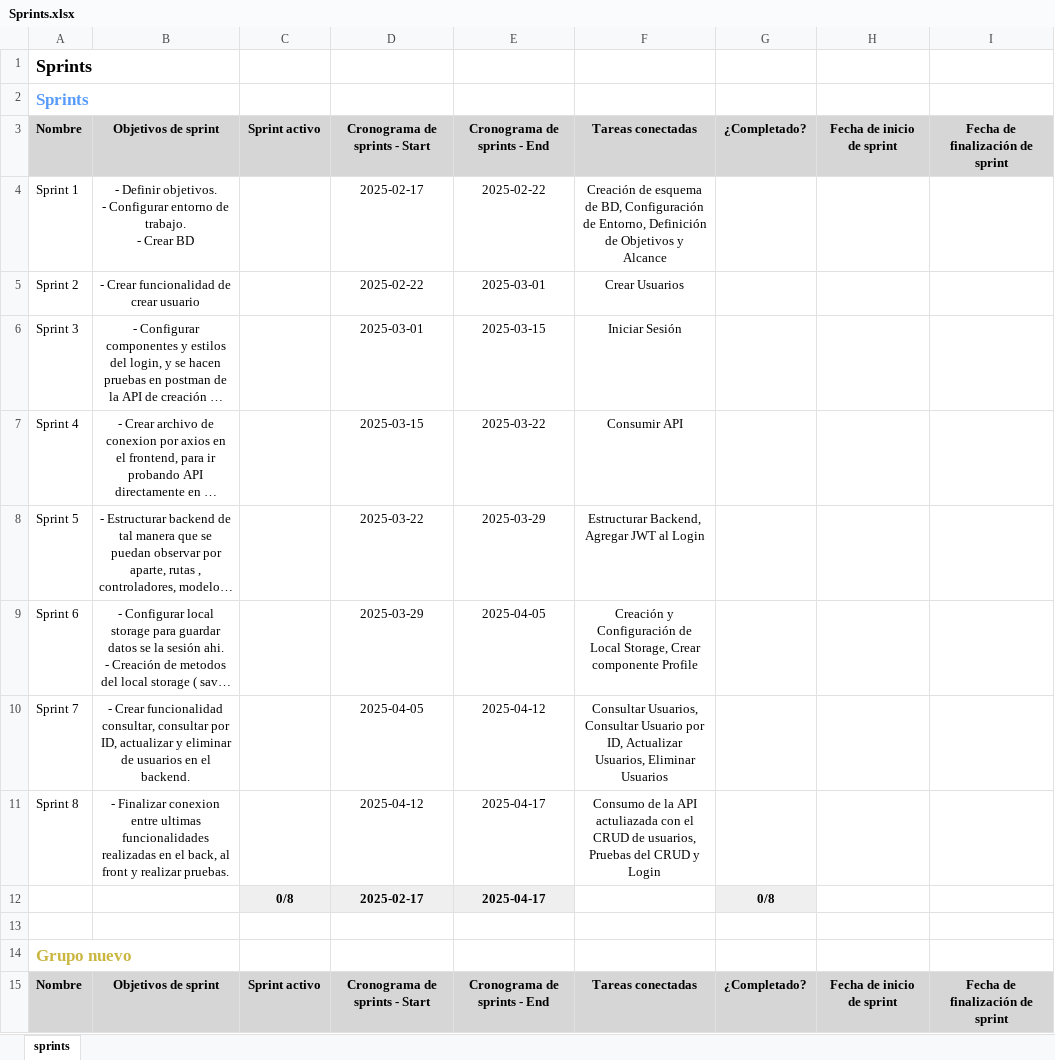
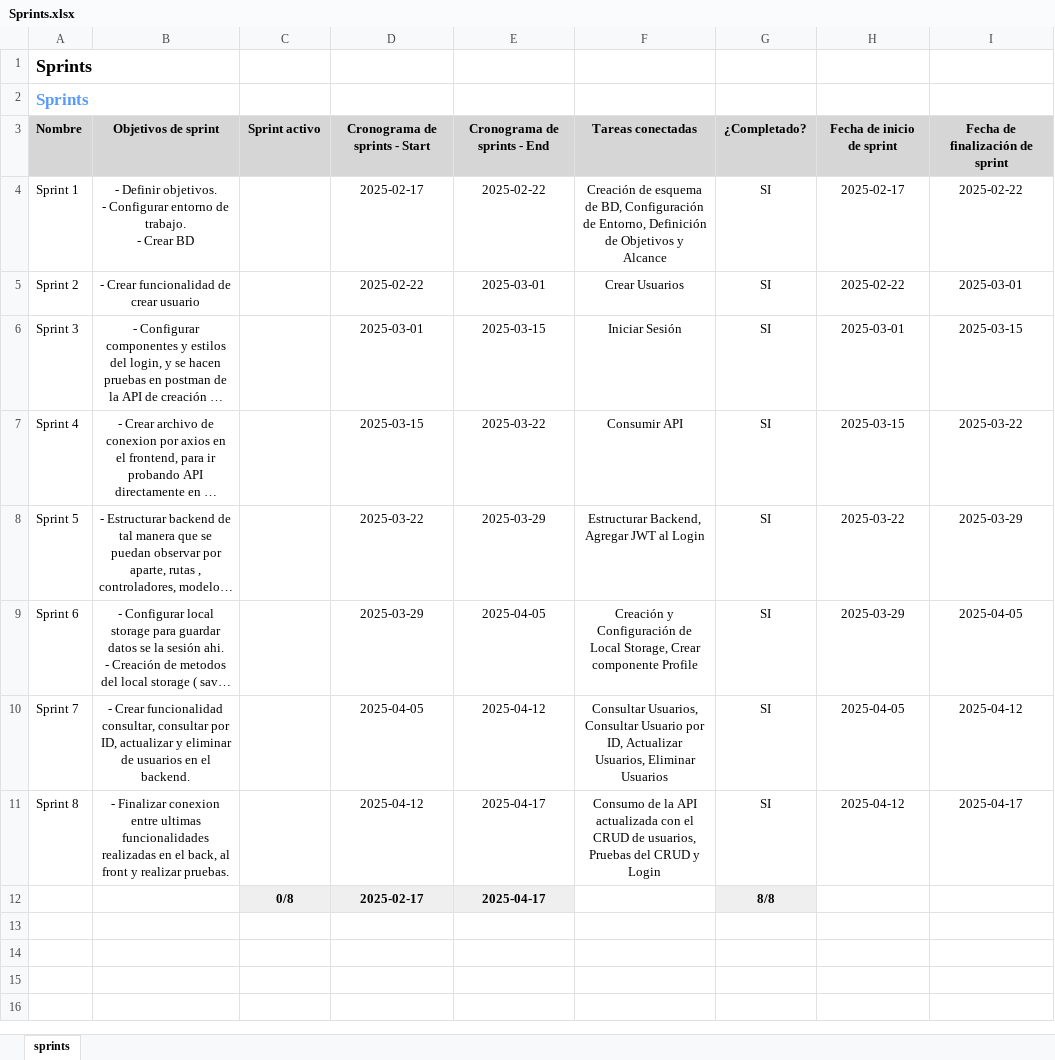
Before and after one commit to FGFERNAN/TaskMasterPro, an Excel workbook: docs/trim04/05_Metodologia_Agil/Sprints.xlsx, sheet sprints, drawn as a sheet; long unchanged cells end in …; values as stored, in another font and other column widths than the file's, no borders; charts and pictures not drawn; the diff names each change by its address in the sheet, - before the commit and + after, or states it on an @@ line.

```diff
--- a/docs/trim04/05_Metodologia_Agil/Sprints.xlsx (sheet sprints)
+++ b/docs/trim04/05_Metodologia_Agil/Sprints.xlsx (sheet sprints)
-G4:G11 (¿Completado?): (empty)
+G4:G11 (¿Completado?): SI
-H4 (Fecha de inicio de sprint): (empty)
+H4 (Fecha de inicio de sprint): 2025-02-17
-I4 (Fecha de finalización de sprint): (empty)
+I4 (Fecha de finalización de sprint): 2025-02-22
-H5 (Fecha de inicio de sprint): (empty)
+H5 (Fecha de inicio de sprint): 2025-02-22
-I5 (Fecha de finalización de sprint): (empty)
+I5 (Fecha de finalización de sprint): 2025-03-01
-H6 (Fecha de inicio de sprint): (empty)
+H6 (Fecha de inicio de sprint): 2025-03-01
-I6 (Fecha de finalización de sprint): (empty)
+I6 (Fecha de finalización de sprint): 2025-03-15
-H7 (Fecha de inicio de sprint): (empty)
+H7 (Fecha de inicio de sprint): 2025-03-15
-I7 (Fecha de finalización de sprint): (empty)
+I7 (Fecha de finalización de sprint): 2025-03-22
-H8 (Fecha de inicio de sprint): (empty)
+H8 (Fecha de inicio de sprint): 2025-03-22
-I8 (Fecha de finalización de sprint): (empty)
+I8 (Fecha de finalización de sprint): 2025-03-29
-H9 (Fecha de inicio de sprint): (empty)
+H9 (Fecha de inicio de sprint): 2025-03-29
-I9 (Fecha de finalización de sprint): (empty)
+I9 (Fecha de finalización de sprint): 2025-04-05
-H10 (Fecha de inicio de sprint): (empty)
+H10 (Fecha de inicio de sprint): 2025-04-05
-I10 (Fecha de finalización de sprint): (empty)
+I10 (Fecha de finalización de sprint): 2025-04-12
-F11 (Tareas conectadas): …la API actuliazada con el…
+F11 (Tareas conectadas): …la API actualizada con el…
-H11 (Fecha de inicio de sprint): (empty)
+H11 (Fecha de inicio de sprint): 2025-04-12
-I11 (Fecha de finalización de sprint): (empty)
+I11 (Fecha de finalización de sprint): 2025-04-17
-G12 (¿Completado?): 0/8
+G12 (¿Completado?): 8/8
-row 13: (empty)
-row 14: Grupo nuevo
-row 15: Nombre | Objetivos de sprint | Sprint activo | Cronograma de sprints - Start | Cronograma de sprints - End | Tareas conectadas | ¿Completado? | Fecha de inicio de sprint | Fecha de finalización de sprint
```
Also changed, not shown: charts or pictures, docs/trim04/05_Metodologia_Agil/Backlog.xlsx, docs/trim04/05_Metodologia_Agil/Epicas.xlsx, 12 other files.
